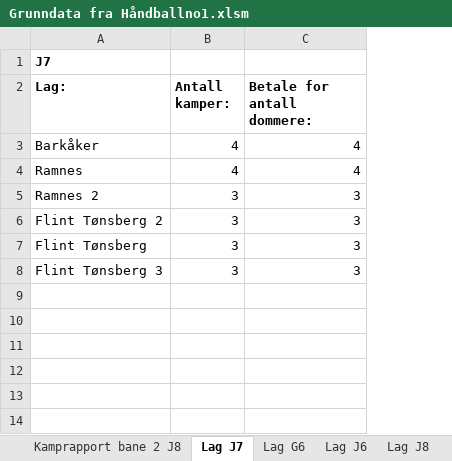
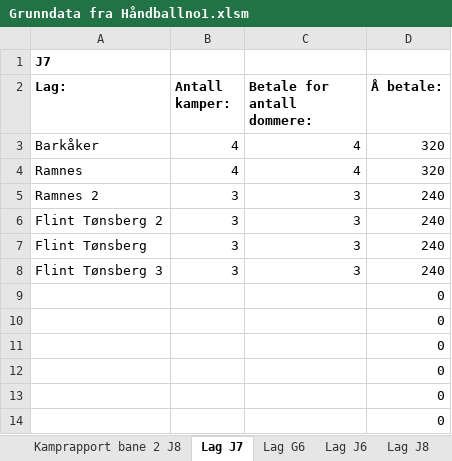
Before and after one commit to ErikM040566/PrepTurnering, an Excel workbook: Grunndata fra Håndballno1.xlsm, sheet Lag J7, drawn as a sheet; values as stored, in another font and other column widths than the file's, no borders; the diff names each change by its address in the sheet, - before the commit and + after, or states it on an @@ line.

```diff
--- a/Grunndata fra Håndballno1.xlsm (sheet Lag J7)
+++ b/Grunndata fra Håndballno1.xlsm (sheet Lag J7)
+column D (Å betale:), rows 3-8: 320 | 320 | 240 | 240 | 240 | 240
+row 9:  |  |  | 0
+row 10:  |  |  | 0
+row 11:  |  |  | 0
+row 12:  |  |  | 0
+row 13:  |  |  | 0
+row 14:  |  |  | 0
```
Also changed, not shown: sheet Grunndata, sheet Lag J8, sheet Lag J6, sheet Lag G6, charts or pictures.
